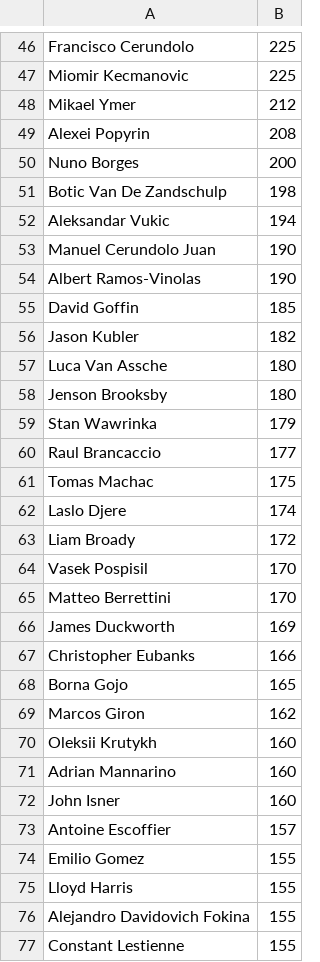
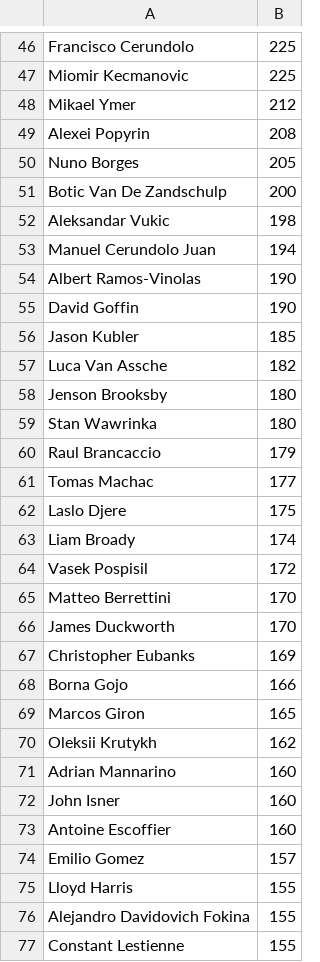
Before and after one commit to sebjshaw/Passion_Projects, a CSV file: fantasy_tennis/players.csv, drawn as a sheet; only a part is shown, gaps mark what is left out; the diff covers the shown part only.

Commit message:
Add functionality to insert recent points in to db
Insert total points week beginning last monday into the table. Remove now irrelevant functions that stored this data using dictionaries. This data is now manioulated using pandas and inserted into the SQLite db using pandas also

```diff
--- a/fantasy_tennis/players.csv
+++ b/fantasy_tennis/players.csv
@@ -49,27 +49,27 @@ Mikael Ymer,212
 Alexei Popyrin,208
-Nuno Borges,200
-Botic Van De Zandschulp,198
-Aleksandar Vukic,194
-Manuel Cerundolo Juan,190
+Nuno Borges,205
+Botic Van De Zandschulp,200
+Aleksandar Vukic,198
+Manuel Cerundolo Juan,194
 Albert Ramos-Vinolas,190
-David Goffin,185
-Jason Kubler,182
-Luca Van Assche,180
+David Goffin,190
+Jason Kubler,185
+Luca Van Assche,182
 Jenson Brooksby,180
-Stan Wawrinka,179
-Raul Brancaccio,177
-Tomas Machac,175
-Laslo Djere,174
-Liam Broady,172
-Vasek Pospisil,170
+Stan Wawrinka,180
+Raul Brancaccio,179
+Tomas Machac,177
+Laslo Djere,175
+Liam Broady,174
+Vasek Pospisil,172
 Matteo Berrettini,170
-James Duckworth,169
-Christopher Eubanks,166
-Borna Gojo,165
-Marcos Giron,162
-Oleksii Krutykh,160
+James Duckworth,170
+Christopher Eubanks,169
+Borna Gojo,166
+Marcos Giron,165
+Oleksii Krutykh,162
 Adrian Mannarino,160
 John Isner,160
-Antoine Escoffier,157
-Emilio Gomez,155
+Antoine Escoffier,160
+Emilio Gomez,157
 Lloyd Harris,155
```
Also changed, not shown: 5 added rows and 142 edited cells elsewhere in this file, 2 other files.
